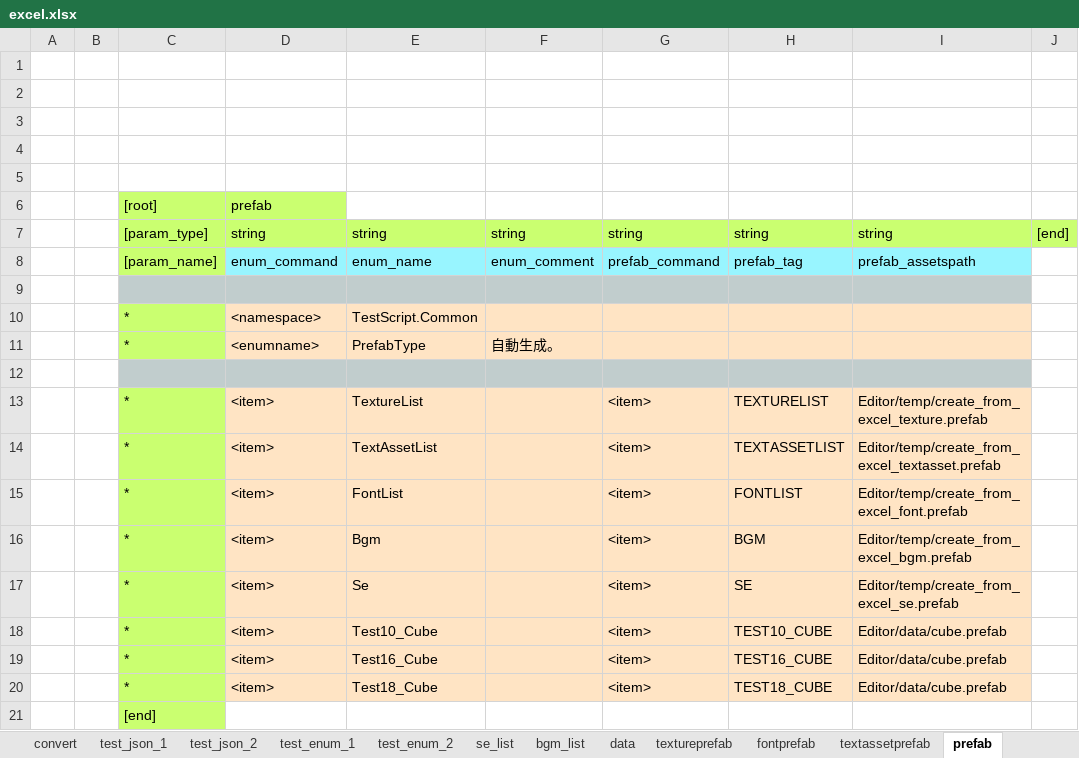
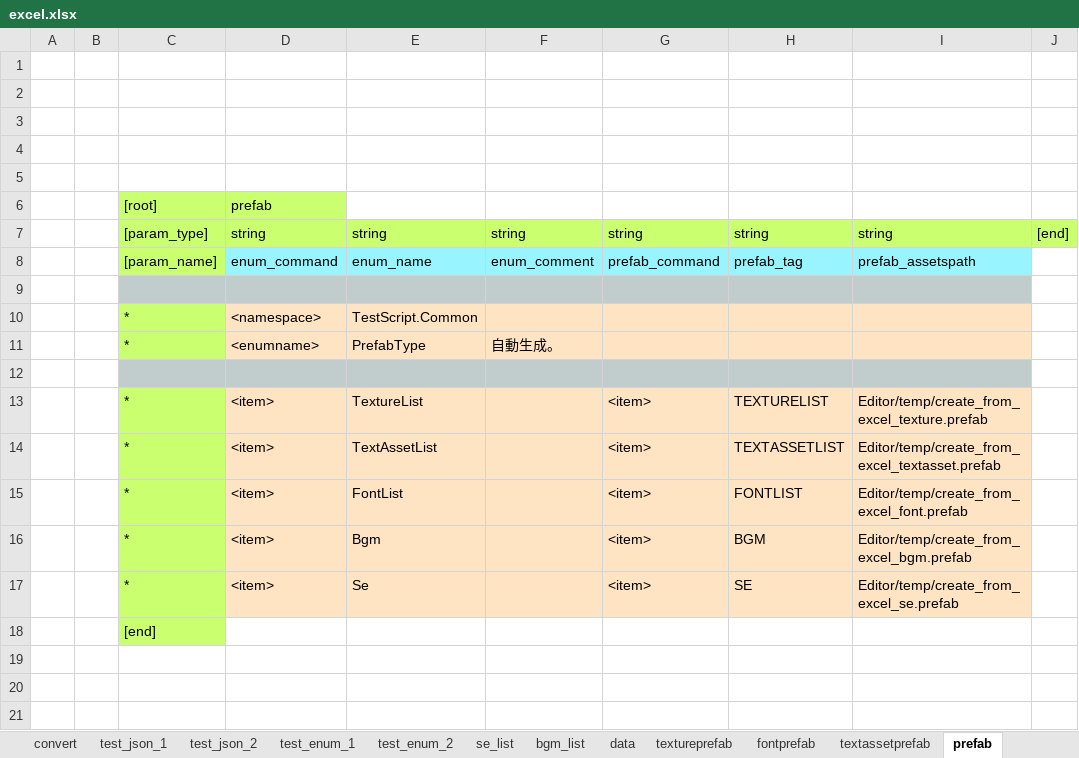
Before and after one commit to bluebackblue/fee_project, an Excel workbook: unity_2020_1/Assets/Editor/data/excel.xlsx, sheet prefab, drawn as a sheet; values as stored, in another font and other column widths than the file's, no borders; the diff names each change by its address in the sheet, - before the commit and + after, or states it on an @@ line.

```diff
--- a/unity_2020_1/Assets/Editor/data/excel.xlsx (sheet prefab)
+++ b/unity_2020_1/Assets/Editor/data/excel.xlsx (sheet prefab)
-row 18:  |  | * | <item> | Test10_Cube |  | <item> | TEST10_CUBE | Editor/data/cube.prefab
-row 19:  |  | * | <item> | Test16_Cube |  | <item> | TEST16_CUBE | Editor/data/cube.prefab
-row 20:  |  | * | <item> | Test18_Cube |  | <item> | TEST18_CUBE | Editor/data/cube.prefab
```
Also changed, not shown: 17 other files.
